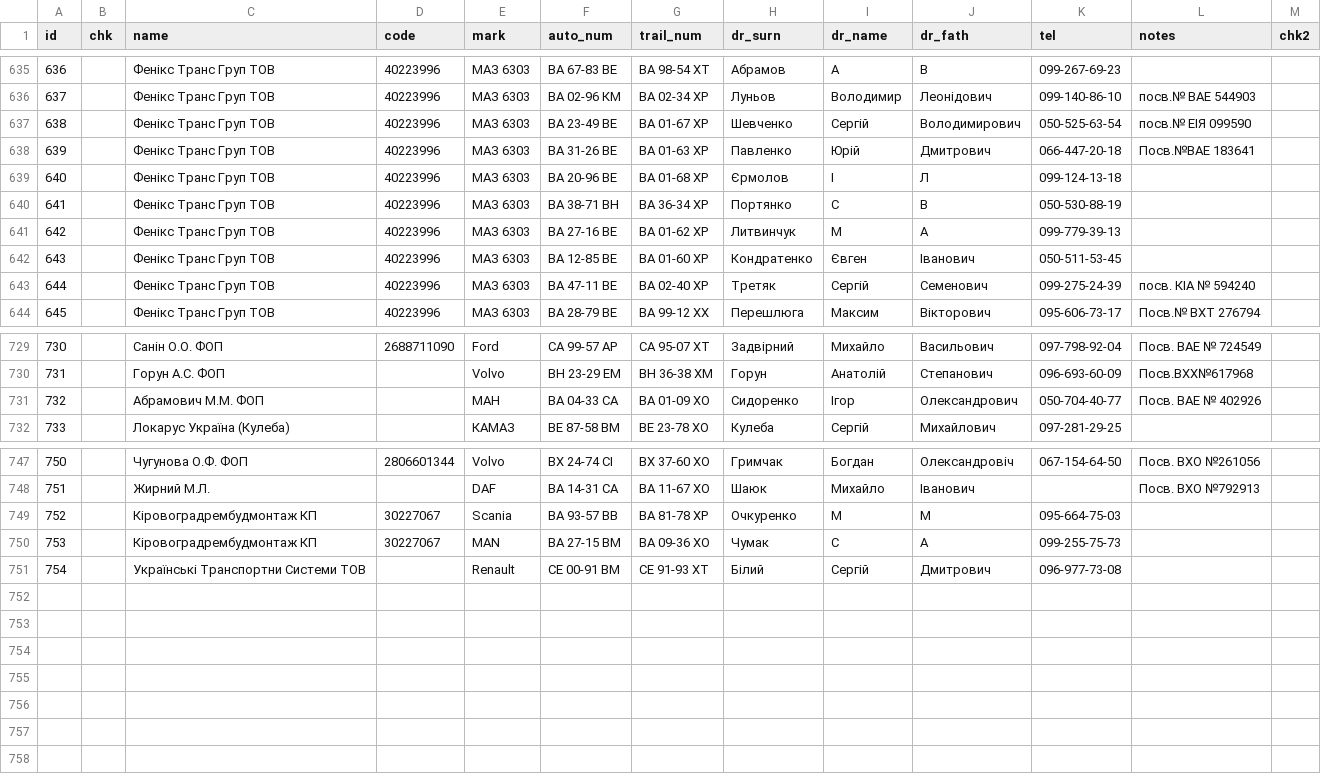
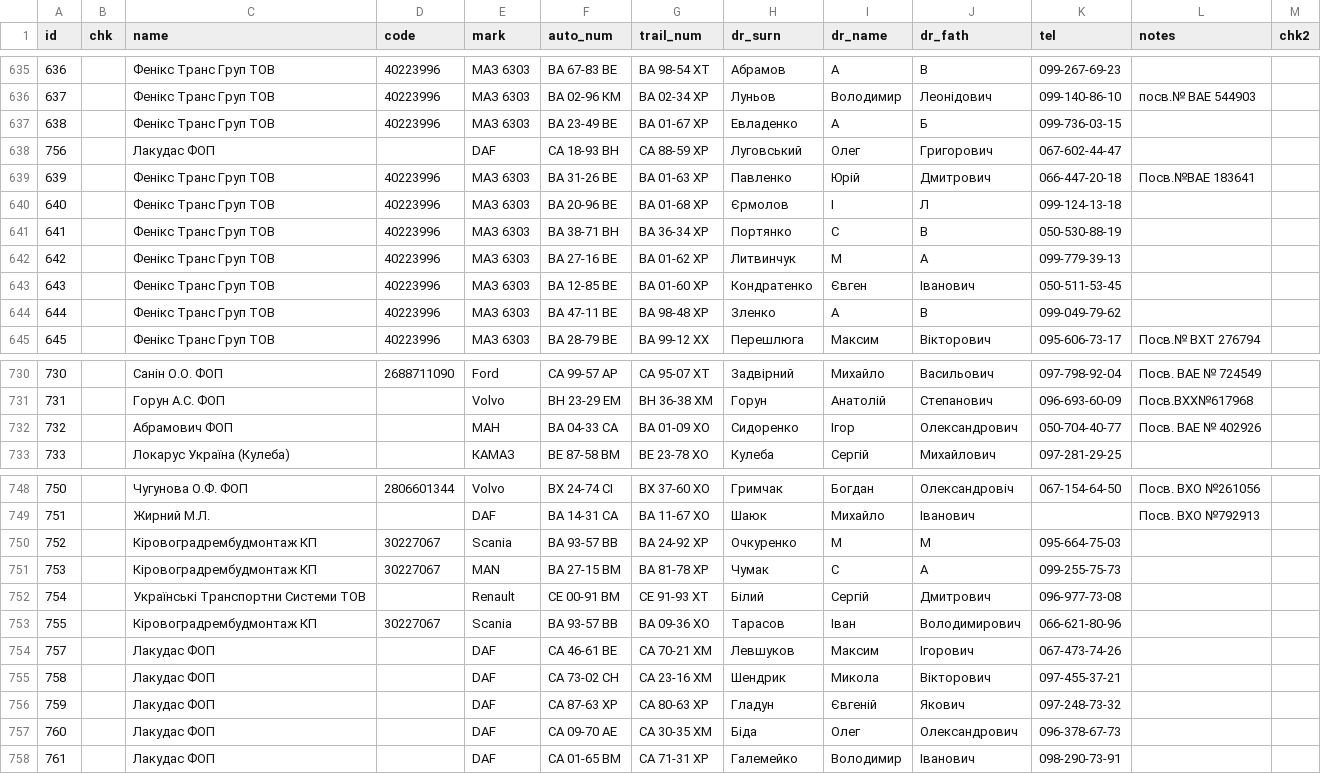
Before and after one commit to apolieshchuk/logist-report, a CSV file: files/sql/backup/auto.csv, drawn as a sheet; only a part is shown, gaps mark what is left out; the diff covers the shown part only.

```diff
--- a/files/sql/backup/auto.csv
+++ b/files/sql/backup/auto.csv
@@ -639,3 +639,4 @@ id,chk,name,code,mark,auto_num,trail_num,dr_surn,dr_name,dr_fath,tel,notes,chk2
 637,,Фенікс Транс Груп ТОВ,40223996,МАЗ 6303,ВА 02-96 КМ,ВА 02-34 ХР,Луньов,Володимир,Леонідович,099-140-86-10,посв.№ ВАЕ 544903,
-638,,Фенікс Транс Груп ТОВ,40223996,МАЗ 6303,ВА 23-49 ВЕ,ВА 01-67 ХР,Шевченко,Сергій,Володимирович,050-525-63-54,посв.№ ЕІЯ 099590,
+638,,Фенікс Транс Груп ТОВ,40223996,МАЗ 6303,ВА 23-49 ВЕ,ВА 01-67 ХР,Евладенко,А,Б,099-736-03-15,,
+756,,Лакудас ФОП,,DAF,СА 18-93 ВН,СА 88-59 ХР,Луговський,Олег,Григорович,067-602-44-47,,
 639,,Фенікс Транс Груп ТОВ,40223996,МАЗ 6303,ВА 31-26 ВЕ,ВА 01-63 ХР,Павленко,Юрій,Дмитрович,066-447-20-18,Посв.№ВАЕ 183641,
@@ -645,3 +646,3 @@ id,chk,name,code,mark,auto_num,trail_num,dr_surn,dr_name,dr_fath,tel,notes,chk2
 643,,Фенікс Транс Груп ТОВ,40223996,МАЗ 6303,ВА 12-85 ВЕ,ВА 01-60 ХР,Кондратенко,Євген,Іванович,050-511-53-45,,
-644,,Фенікс Транс Груп ТОВ,40223996,МАЗ 6303,ВА 47-11 ВЕ,ВА 02-40 ХР,Третяк,Сергій,Семенович,099-275-24-39,посв. КІА № 594240,
+644,,Фенікс Транс Груп ТОВ,40223996,МАЗ 6303,ВА 47-11 ВЕ,ВА 98-48 ХР,Зленко,А,В,099-049-79-62,,
 645,,Фенікс Транс Груп ТОВ,40223996,МАЗ 6303,ВА 28-79 ВЕ,ВА 99-12 ХХ,Перешлюга,Максим,Вікторович,095-606-73-17,Посв.№ ВХТ 276794,
@@ -736,3 +737,3 @@ id,chk,name,code,mark,auto_num,trail_num,dr_surn,dr_name,dr_fath,tel,notes,chk2
 731,,Горун А.С. ФОП,,Volvo,ВН 23-29 ЕМ,ВН 36-38 ХМ,Горун,Анатолій,Степанович,096-693-60-09,Посв.ВХХ№617968,
-732,,Абрамович М.М. ФОП,,МАН,ВА 04-33 СА,ВА 01-09 ХО,Сидоренко,Ігор,Олександрович,050-704-40-77,Посв. ВАЕ № 402926,
+732,,Абрамович ФОП,,МАН,ВА 04-33 СА,ВА 01-09 ХО,Сидоренко,Ігор,Олександрович,050-704-40-77,Посв. ВАЕ № 402926,
 733,,Локарус Україна (Кулеба),,КАМАЗ,ВЕ 87-58 ВМ,ВЕ 23-78 ХО,Кулеба,Сергій,Михайлович,097-281-29-25,,
@@ -754,4 +755,10 @@ id,chk,name,code,mark,auto_num,trail_num,dr_surn,dr_name,dr_fath,tel,notes,chk2
 751,,Жирний М.Л.,,DAF,ВА 14-31 СА,ВА 11-67 ХО,Шаюк,Михайло,Іванович,,Посв. ВХО №792913,
-752,,Кіровоградрембудмонтаж КП,30227067,Scania,ВА 93-57 ВВ,ВА 81-78 ХР,Очкуренко,М,М,095-664-75-03,,
-753,,Кіровоградрембудмонтаж КП,30227067,MAN,ВА 27-15 ВМ,ВА 09-36 ХО,Чумак,С,А,099-255-75-73,,
+752,,Кіровоградрембудмонтаж КП,30227067,Scania,ВА 93-57 ВВ,ВА 24-92 ХР,Очкуренко,М,М,095-664-75-03,,
+753,,Кіровоградрембудмонтаж КП,30227067,MAN,ВА 27-15 ВМ,ВА 81-78 ХР,Чумак,С,А,099-255-75-73,,
 754,,Українські Транспортни Системи ТОВ,,Renault,СЕ 00-91 ВМ,СЕ 91-93 ХТ,Білий,Сергій,Дмитрович,096-977-73-08,,
+755,,Кіровоградрембудмонтаж КП,30227067,Scania,ВА 93-57 ВВ,ВА 09-36 ХО,Тарасов,Іван,Володимирович,066-621-80-96,,
+757,,Лакудас ФОП,,DAF,СА 46-61 ВЕ,СА 70-21 ХМ,Левшуков,Максим,Ігорович,067-473-74-26,,
+758,,Лакудас ФОП,,DAF,СА 73-02 СН,СА 23-16 ХМ,Шендрик,Микола,Вікторович,097-455-37-21,,
+759,,Лакудас ФОП,,DAF,СА 87-63 ХР,СА 80-63 ХР,Гладун,Євгеній,Якович,097-248-73-32,,
+760,,Лакудас ФОП,,DAF,СА 09-70 АЕ,СА 30-35 ХМ,Біда,Олег,Олександрович,096-378-67-73,,
+761,,Лакудас ФОП,,DAF,СА 01-65 ВМ,СА 71-31 ХР,Галемейко,Володимир,Іванович,098-290-73-91,,
```
Also changed, not shown: 16 edited cells elsewhere in this file, files/sql/backup/reptable.csv, 2 other files.
